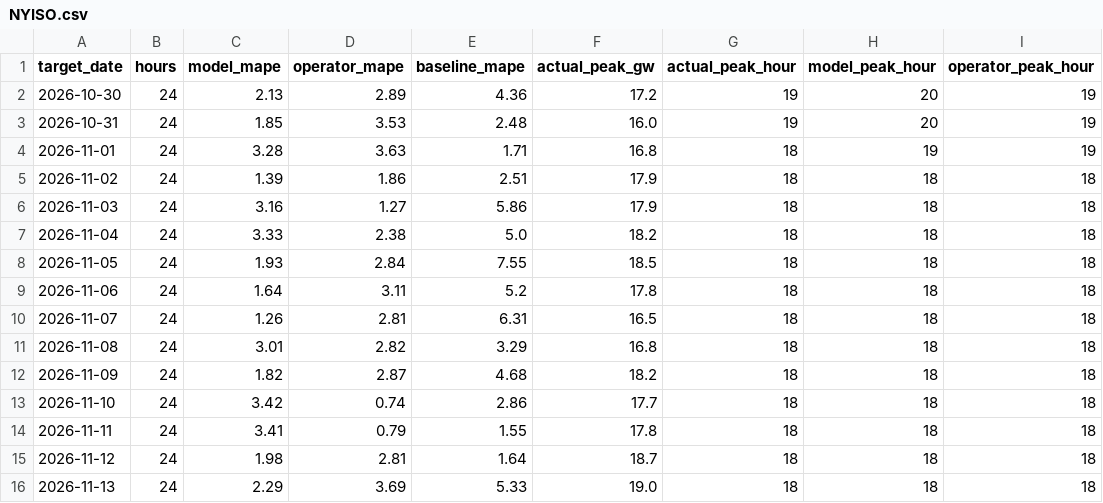
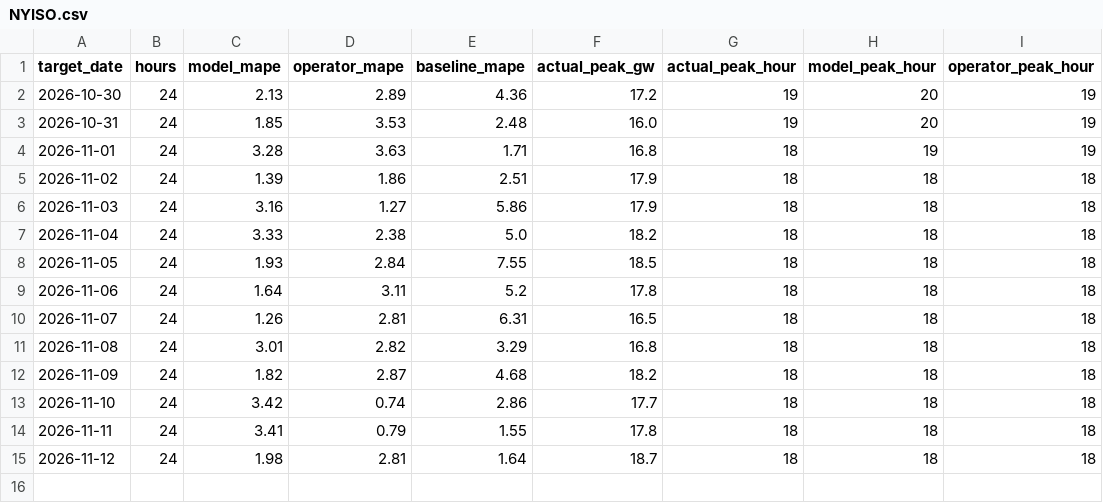
Before and after one commit to ShawanaZulfiqar/GridForecast, a CSV file: data/scoreboard/NYISO.csv, drawn as a sheet; the diff names each change by its address in the sheet, - before the commit and + after, or states it on an @@ line.

```diff
--- a/data/scoreboard/NYISO.csv
+++ b/data/scoreboard/NYISO.csv
-row 16: 2026-11-13 | 24 | 2.29 | 3.69 | 5.33 | 19.0 | 18 | 18 | 18
```
Also changed, not shown: data/scoreboard/ERCOT.csv, 14 other files.
